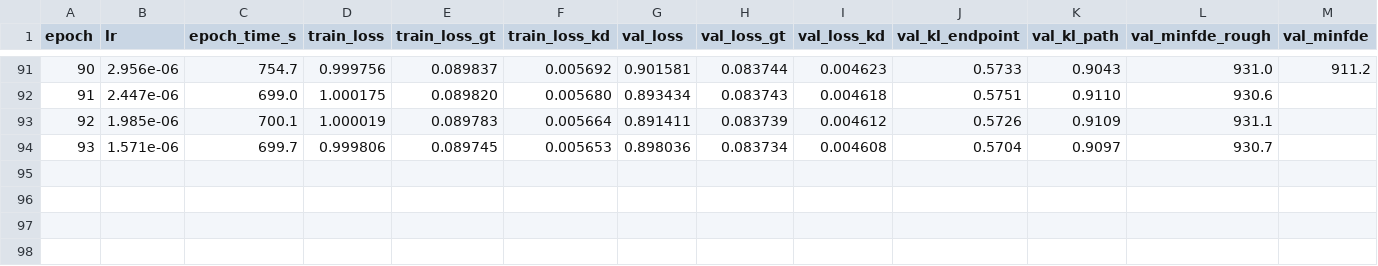
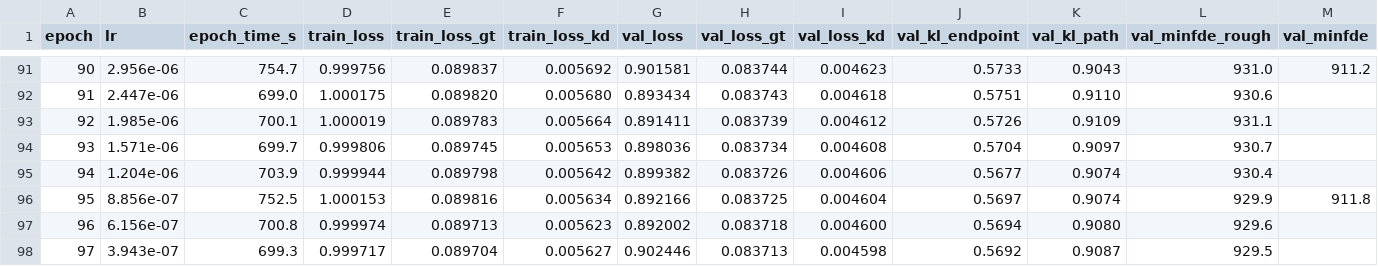
Before and after one commit to KevinGeng07/Aviation_DisDiff_Models, a CSV file: training/checkpoints/distill_6L_128_a07/metrics.csv, drawn as a sheet; only a part is shown, gaps mark what is left out; rows hold the shown columns only; the diff names each change by its address in the sheet, - before the commit and + after, or states it on an @@ line.

```diff
--- a/training/checkpoints/distill_6L_128_a07/metrics.csv
+++ b/training/checkpoints/distill_6L_128_a07/metrics.csv
+row 95: 94 | 1.204e-06 | 703.9 | 0.999944 | 0.089798 | 0.005642 | 0.899382 | 0.083726 | 0.004606 | 0.5677 | 0.9074 | 930.4
+row 96: 95 | 8.856e-07 | 752.5 | 1.000153 | 0.089816 | 0.005634 | 0.892166 | 0.083725 | 0.004604 | 0.5697 | 0.9074 | 929.9 | 911.8
+row 97: 96 | 6.156e-07 | 700.8 | 0.999974 | 0.089713 | 0.005623 | 0.892002 | 0.083718 | 0.004600 | 0.5694 | 0.9080 | 929.6
+row 98: 97 | 3.943e-07 | 699.3 | 0.999717 | 0.089704 | 0.005627 | 0.902446 | 0.083713 | 0.004598 | 0.5692 | 0.9087 | 929.5
```
Also changed, not shown: 1 other file.
